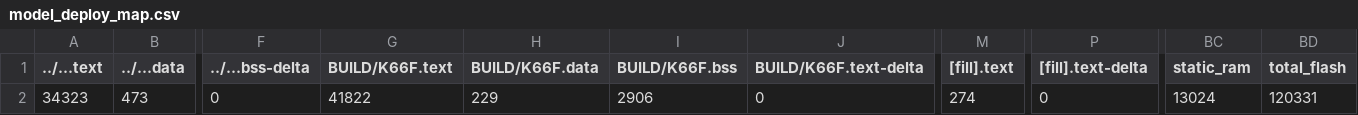
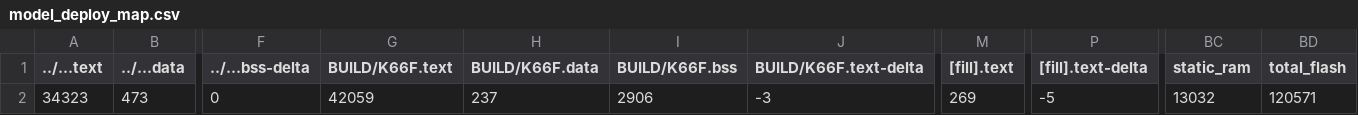
Before and after one commit to jackyliou/mbed07, a CSV file: src/model_deploy/BUILD/K66F/GCC_ARM-TFLITE/model_deploy_map.csv, drawn as a sheet; only a part is shown, gaps mark what is left out; the diff names each change by its address in the sheet, - before the commit and + after, or states it on an @@ line.

```diff
--- a/src/model_deploy/BUILD/K66F/GCC_ARM-TFLITE/model_deploy_map.csv
+++ b/src/model_deploy/BUILD/K66F/GCC_ARM-TFLITE/model_deploy_map.csv
-G2 (BUILD/K66F.text): 41822
+G2 (BUILD/K66F.text): 42059
-H2 (BUILD/K66F.data): 229
+H2 (BUILD/K66F.data): 237
-J2 (BUILD/K66F.text-delta): 0
+J2 (BUILD/K66F.text-delta): -3
-M2 ([fill].text): 274
+M2 ([fill].text): 269
-P2 ([fill].text-delta): 0
+P2 ([fill].text-delta): -5
-BC2 (static_ram): 13024
+BC2 (static_ram): 13032
-BD2 (total_flash): 120331
+BD2 (total_flash): 120571
```
Also changed, not shown: 15 other files.
